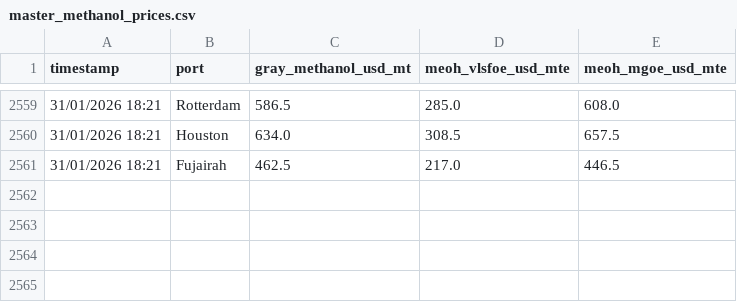
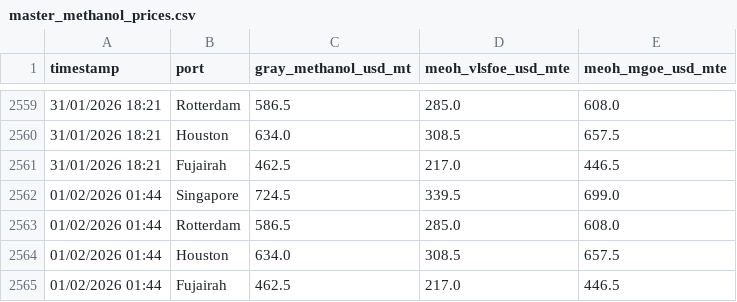
Before and after one commit to yiangostim/bunker_prices_srape, a CSV file: master_methanol_prices.csv, drawn as a sheet; only a part is shown, gaps mark what is left out; the diff names each change by its address in the sheet, - before the commit and + after, or states it on an @@ line.

```diff
--- a/master_methanol_prices.csv
+++ b/master_methanol_prices.csv
+row 2562: 01/02/2026 01:44 | Singapore | 724.5 | 339.5 | 699.0
+row 2563: 01/02/2026 01:44 | Rotterdam | 586.5 | 285.0 | 608.0
+row 2564: 01/02/2026 01:44 | Houston | 634.0 | 308.5 | 657.5
+row 2565: 01/02/2026 01:44 | Fujairah | 462.5 | 217.0 | 446.5
```
Also changed, not shown: master_eua_prices.csv, 1 other file.
